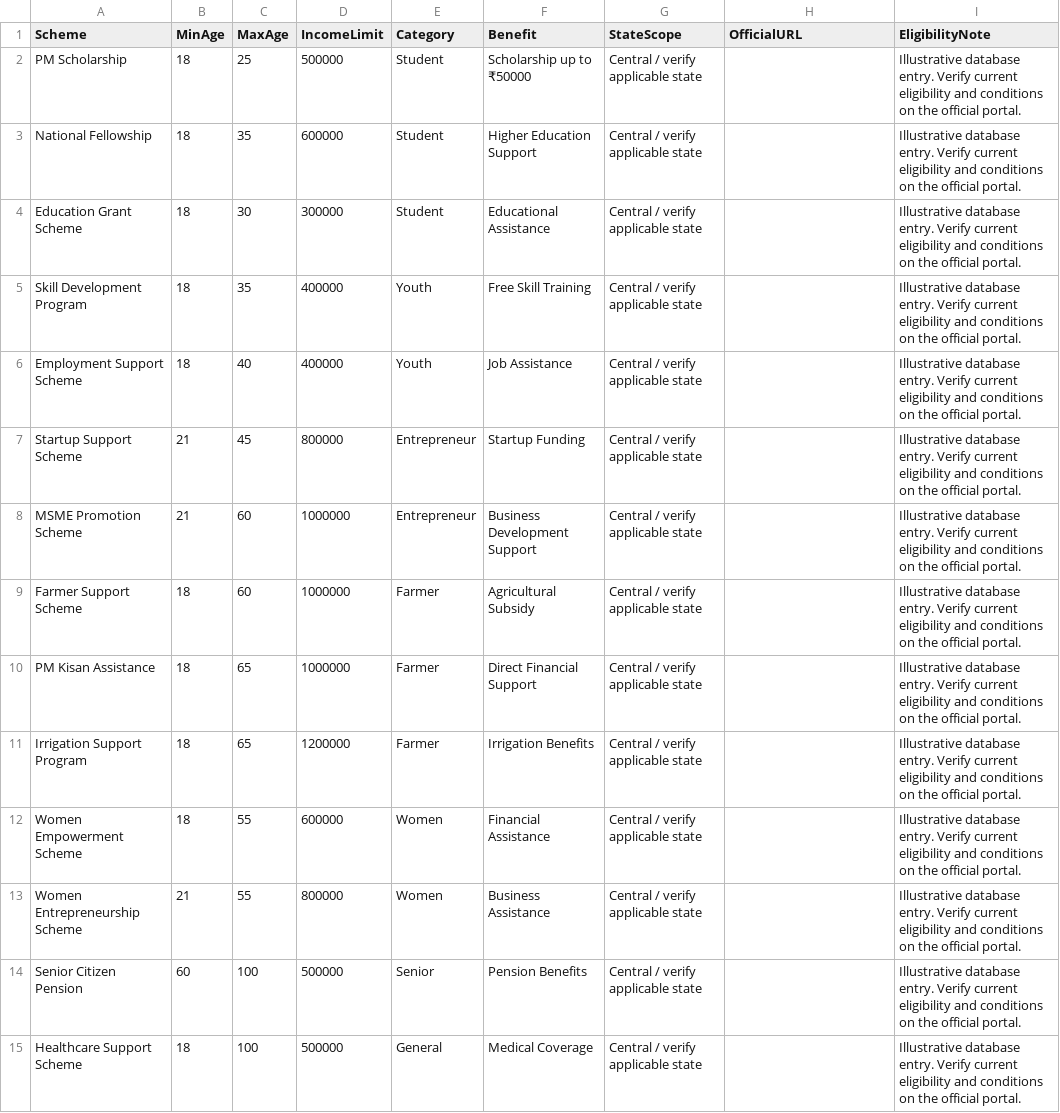
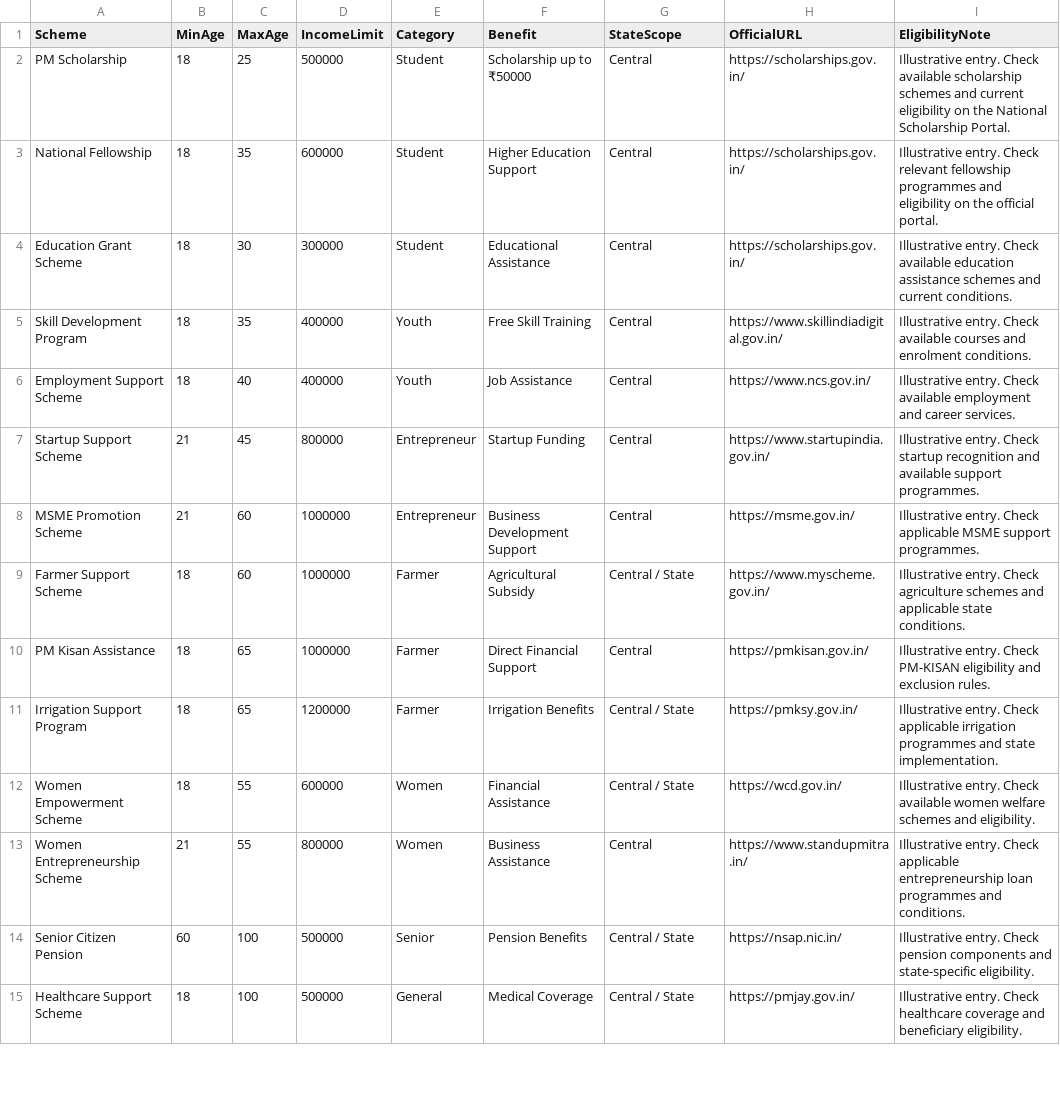
Before and after one commit to SahithiJami/GovSchemeAI, a CSV file: schemes.csv, drawn as a sheet; only a part is shown; the diff covers the shown part only.

```diff
--- a/schemes.csv
+++ b/schemes.csv
@@ -1,15 +1,15 @@
 Scheme,MinAge,MaxAge,IncomeLimit,Category,Benefit,StateScope,OfficialURL,EligibilityNote
-PM Scholarship,18,25,500000,Student,Scholarship up to ₹50000,Central / verify applicable state,,Illustrative database entry. Verify current eligibility and conditions on the official portal.
-National Fellowship,18,35,600000,Student,Higher Education Support,Central / verify applicable state,,Illustrative database entry. Verify current eligibility and conditions on the official portal.
-Education Grant Scheme,18,30,300000,Student,Educational Assistance,Central / verify applicable state,,Illustrative database entry. Verify current eligibility and conditions on the official portal.
-Skill Development Program,18,35,400000,Youth,Free Skill Training,Central / verify applicable state,,Illustrative database entry. Verify current eligibility and conditions on the official portal.
-Employment Support Scheme,18,40,400000,Youth,Job Assistance,Central / verify applicable state,,Illustrative database entry. Verify current eligibility and conditions on the official portal.
-Startup Support Scheme,21,45,800000,Entrepreneur,Startup Funding,Central / verify applicable state,,Illustrative database entry. Verify current eligibility and conditions on the official portal.
-MSME Promotion Scheme,21,60,1000000,Entrepreneur,Business Development Support,Central / verify applicable state,,Illustrative database entry. Verify current eligibility and conditions on the official portal.
-Farmer Support Scheme,18,60,1000000,Farmer,Agricultural Subsidy,Central / verify applicable state,,Illustrative database entry. Verify current eligibility and conditions on the official portal.
-PM Kisan Assistance,18,65,1000000,Farmer,Direct Financial Support,Central / verify applicable state,,Illustrative database entry. Verify current eligibility and conditions on the official portal.
-Irrigation Support Program,18,65,1200000,Farmer,Irrigation Benefits,Central / verify applicable state,,Illustrative database entry. Verify current eligibility and conditions on the official portal.
-Women Empowerment Scheme,18,55,600000,Women,Financial Assistance,Central / verify applicable state,,Illustrative database entry. Verify current eligibility and conditions on the official portal.
-Women Entrepreneurship Scheme,21,55,800000,Women,Business Assistance,Central / verify applicable state,,Illustrative database entry. Verify current eligibility and conditions on the official portal.
-Senior Citizen Pension,60,100,500000,Senior,Pension Benefits,Central / verify applicable state,,Illustrative database entry. Verify current eligibility and conditions on the official portal.
-Healthcare Support Scheme,18,100,500000,General,Medical Coverage,Central / verify applicable state,,Illustrative database entry. Verify current eligibility and conditions on the official portal.
+PM Scholarship,18,25,500000,Student,Scholarship up to ₹50000,Central,https://scholarships.gov.in/,Illustrative entry. Check available scholarship schemes and current eligibility on the National Scholarship Portal.
+National Fellowship,18,35,600000,Student,Higher Education Support,Central,https://scholarships.gov.in/,Illustrative entry. Check relevant fellowship programmes and eligibility on the official portal.
+Education Grant Scheme,18,30,300000,Student,Educational Assistance,Central,https://scholarships.gov.in/,Illustrative entry. Check available education assistance schemes and current conditions.
+Skill Development Program,18,35,400000,Youth,Free Skill Training,Central,https://www.skillindiadigital.gov.in/,Illustrative entry. Check available courses and enrolment conditions.
+Employment Support Scheme,18,40,400000,Youth,Job Assistance,Central,https://www.ncs.gov.in/,Illustrative entry. Check available employment and career services.
+Startup Support Scheme,21,45,800000,Entrepreneur,Startup Funding,Central,https://www.startupindia.gov.in/,Illustrative entry. Check startup recognition and available support programmes.
+MSME Promotion Scheme,21,60,1000000,Entrepreneur,Business Development Support,Central,https://msme.gov.in/,Illustrative entry. Check applicable MSME support programmes.
+Farmer Support Scheme,18,60,1000000,Farmer,Agricultural Subsidy,Central / State,https://www.myscheme.gov.in/,Illustrative entry. Check agriculture schemes and applicable state conditions.
+PM Kisan Assistance,18,65,1000000,Farmer,Direct Financial Support,Central,https://pmkisan.gov.in/,Illustrative entry. Check PM-KISAN eligibility and exclusion rules.
+Irrigation Support Program,18,65,1200000,Farmer,Irrigation Benefits,Central / State,https://pmksy.gov.in/,Illustrative entry. Check applicable irrigation programmes and state implementation.
+Women Empowerment Scheme,18,55,600000,Women,Financial Assistance,Central / State,https://wcd.gov.in/,Illustrative entry. Check available women welfare schemes and eligibility.
+Women Entrepreneurship Scheme,21,55,800000,Women,Business Assistance,Central,https://www.standupmitra.in/,Illustrative entry. Check applicable entrepreneurship loan programmes and conditions.
+Senior Citizen Pension,60,100,500000,Senior,Pension Benefits,Central / State,https://nsap.nic.in/,Illustrative entry. Check pension components and state-specific eligibility.
+Healthcare Support Scheme,18,100,500000,General,Medical Coverage,Central / State,https://pmjay.gov.in/,Illustrative entry. Check healthcare coverage and beneficiary eligibility.
```
Also changed, not shown: 35 edited cells elsewhere in this file, 1 other file.
